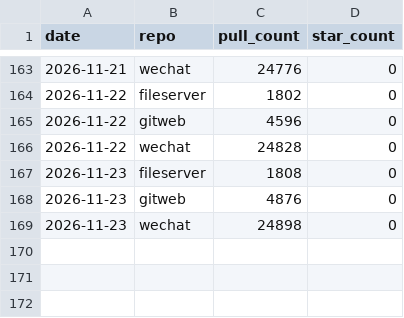
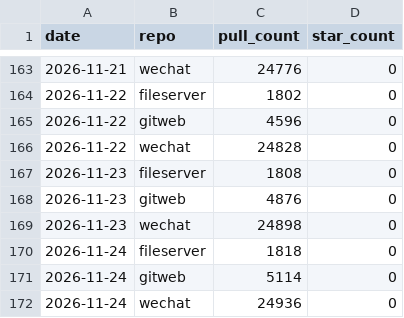
Before and after one commit to touero/dockerfiles, a CSV file: metrics/data/pull_counts.csv, drawn as a sheet; only a part is shown, gaps mark what is left out.

```diff
--- a/metrics/data/pull_counts.csv
+++ b/metrics/data/pull_counts.csv
@@ -169 +169,4 @@ date,repo,pull_count,star_count
 2026-11-23,wechat,24898,0
+2026-11-24,fileserver,1818,0
+2026-11-24,gitweb,5114,0
+2026-11-24,wechat,24936,0
```
Also changed, not shown: 4 other files.
